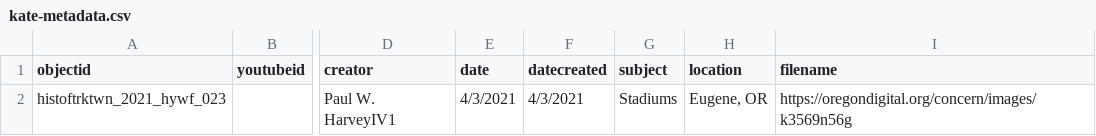
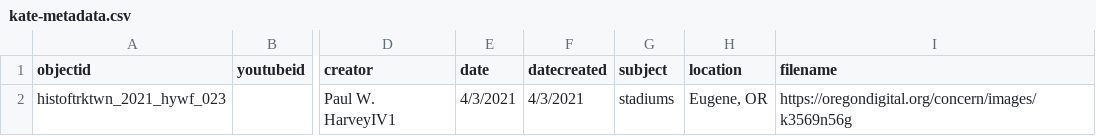
Before and after one commit to LIB350MWinter2024/thornhill-sandbox, a CSV file: _data/kate-metadata.csv, drawn as a sheet; only a part is shown, gaps mark what is left out; the diff names each change by its address in the sheet, - before the commit and + after, or states it on an @@ line.

Commit message:
Update kate-metadata.csv

```diff
--- a/_data/kate-metadata.csv
+++ b/_data/kate-metadata.csv
-G2 (subject): Stadiums
+G2 (subject): stadiums
```
